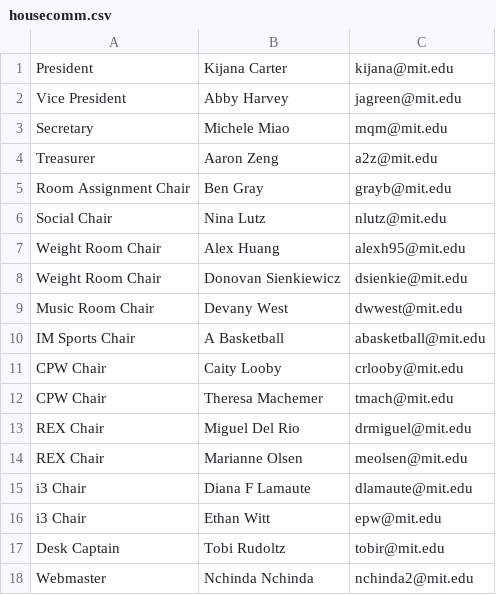
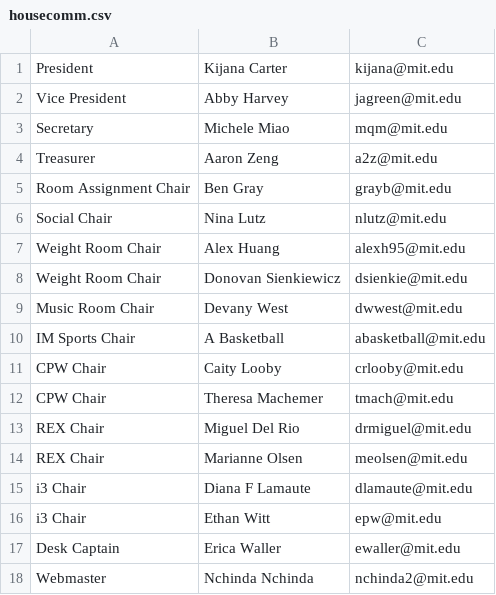
Before and after one commit to shrutiravikumar/macweb, a CSV file: private/housecomm/housecomm.csv, drawn as a sheet.

```diff
--- a/private/housecomm/housecomm.csv
+++ b/private/housecomm/housecomm.csv
@@ -16,3 +16,3 @@ i3 Chair|Diana F Lamaute|dlamaute@mit.edu
 i3 Chair|Ethan Witt|epw@mit.edu
-Desk Captain|Tobi Rudoltz|tobir@mit.edu
+Desk Captain|Erica Waller|ewaller@mit.edu
 Webmaster|Nchinda Nchinda|nchinda2@mit.edu
```
Also changed, not shown: 6 other files.
